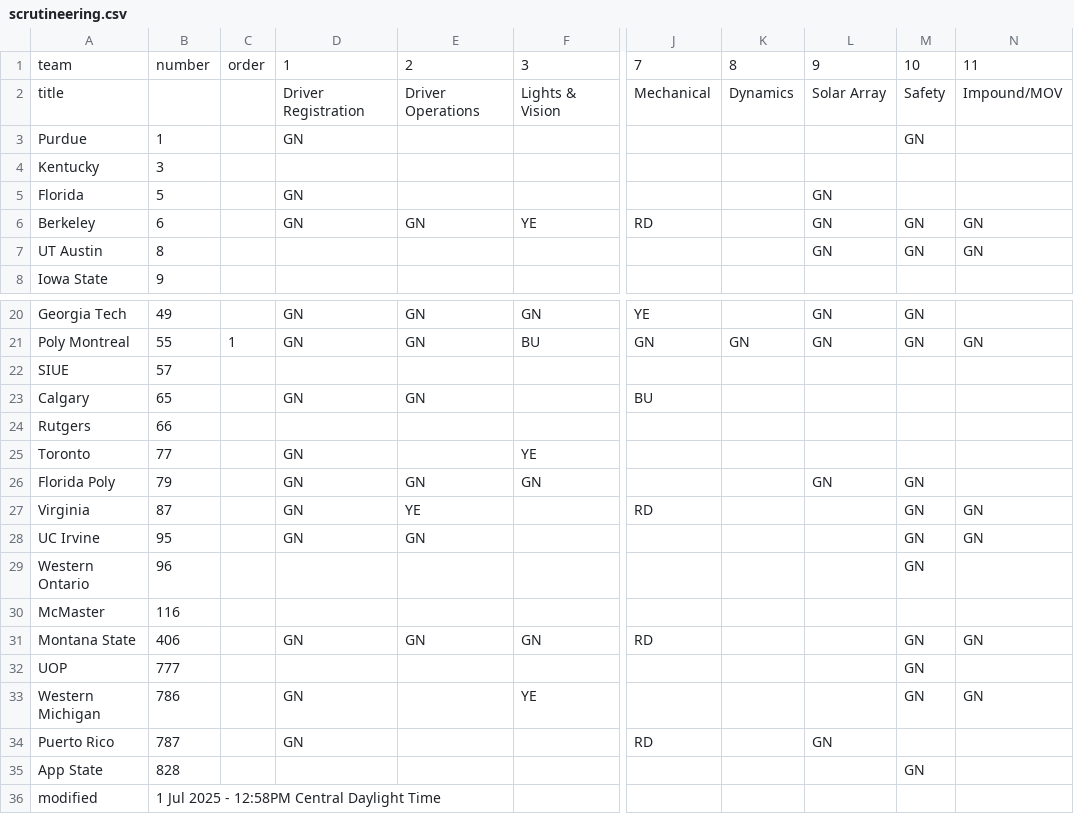
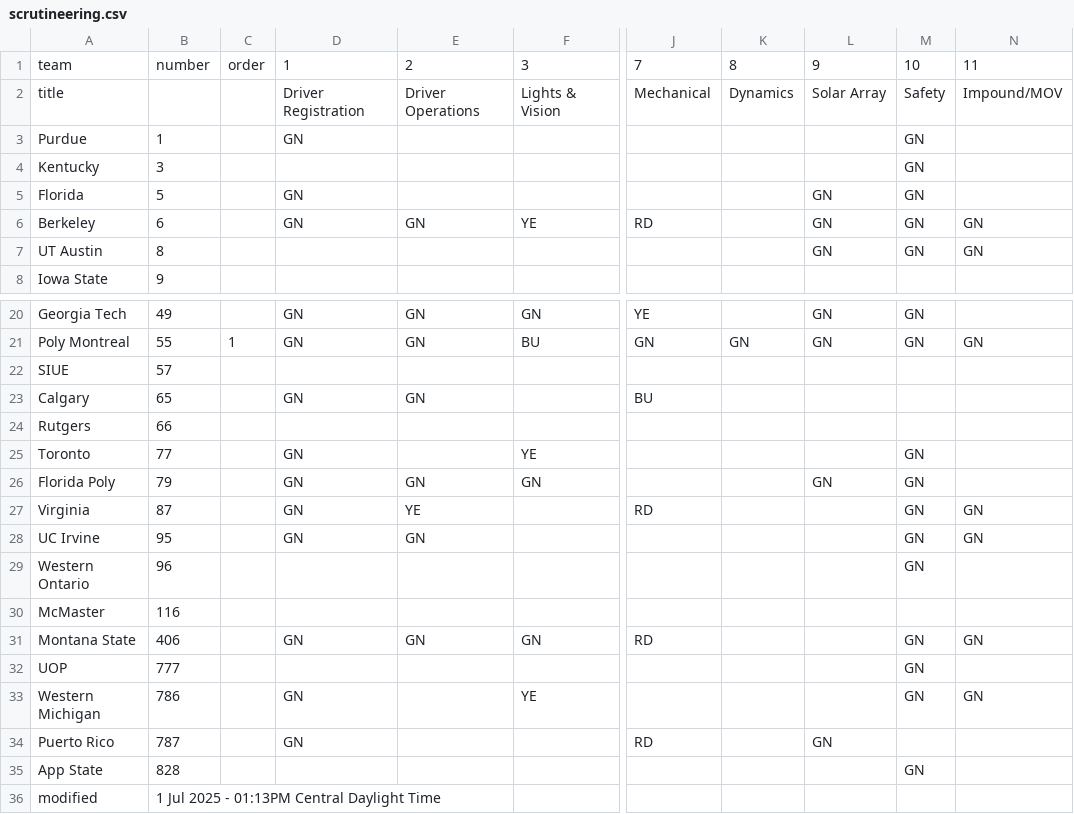
Before and after one commit to jtmullen/fsgp-2025-site, a CSV file: _data/scrutineering.csv, drawn as a sheet; only a part is shown, gaps mark what is left out; the diff names each change by its address in the sheet, - before the commit and + after, or states it on an @@ line.

```diff
--- a/_data/scrutineering.csv
+++ b/_data/scrutineering.csv
-M4:M5: (empty)
+M4:M5: GN
-M25: (empty)
+M25: GN
-B36: 1 Jul 2025 - 12:58PM Central Daylight Time
+B36: 1 Jul 2025 - 01:13PM Central Daylight Time
```
